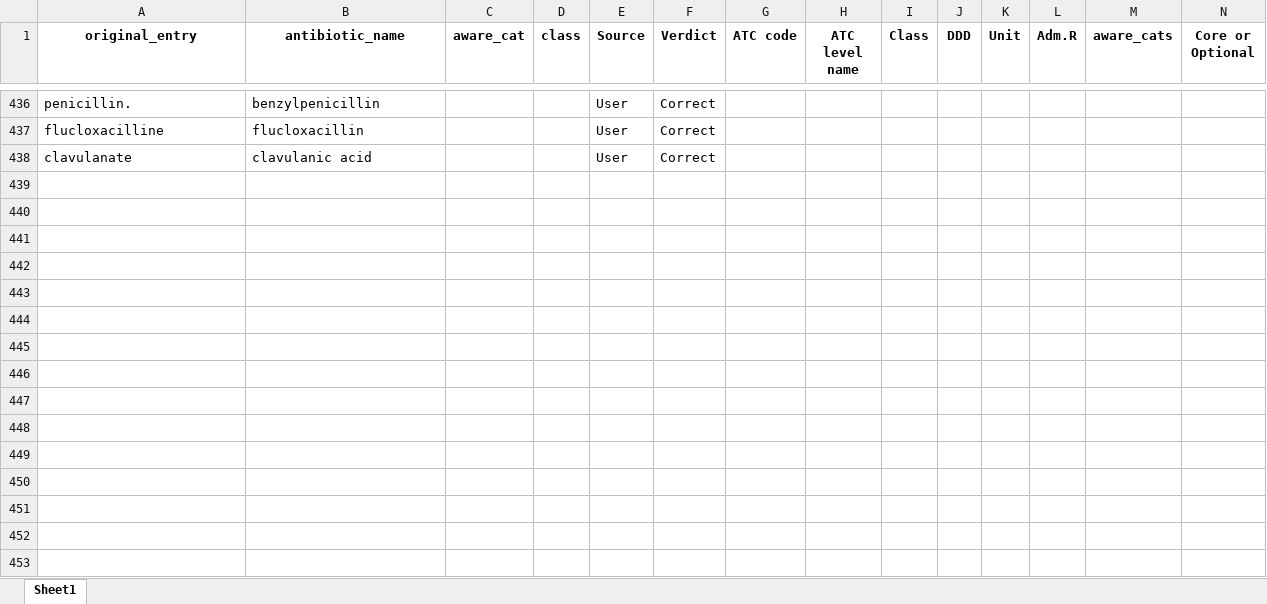
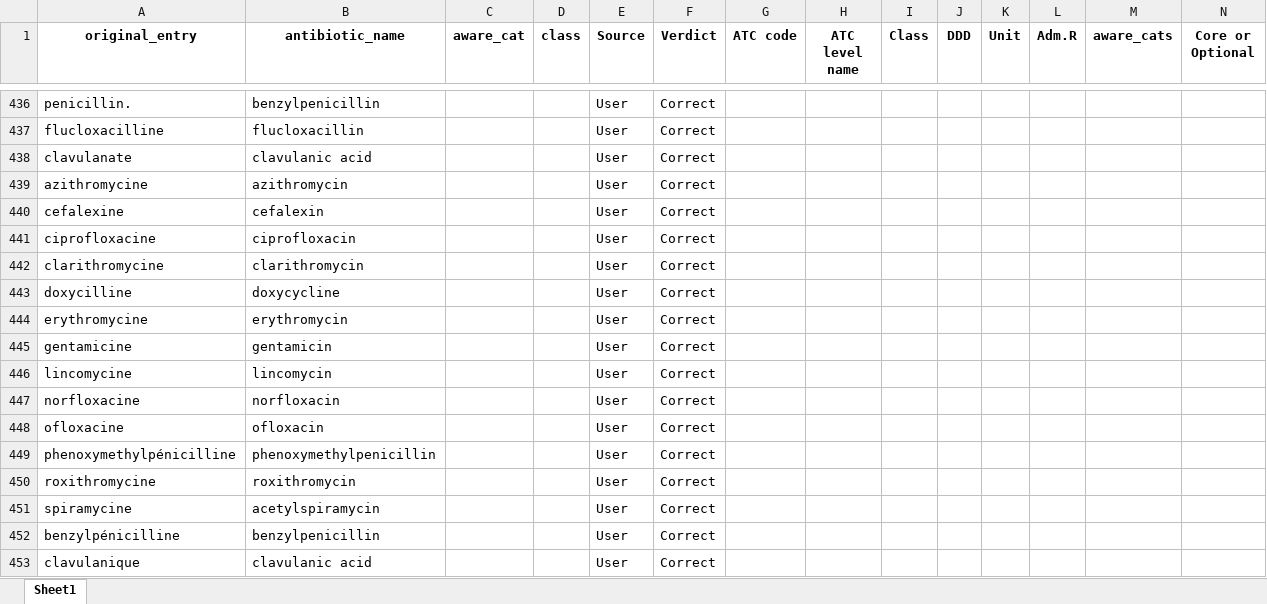
Before and after one commit to ASLM-Fabebe/MAAP-Data-Analysis, an Excel workbook: amc_resources/ab_molecules.xlsx, sheet Sheet1, drawn as a sheet; only a part is shown, gaps mark what is left out; values as stored, in another font and other column widths than the file's, no borders; rows hold the shown columns only; the diff names each change by its address in the sheet, - before the commit and + after, or states it on an @@ line.

```diff
--- a/amc_resources/ab_molecules.xlsx (sheet Sheet1)
+++ b/amc_resources/ab_molecules.xlsx (sheet Sheet1)
+row 439: azithromycine | azithromycin |  |  | User | Correct
+row 440: cefalexine | cefalexin |  |  | User | Correct
+row 441: ciprofloxacine | ciprofloxacin |  |  | User | Correct
+row 442: clarithromycine | clarithromycin |  |  | User | Correct
+row 443: doxycilline | doxycycline |  |  | User | Correct
+row 444: erythromycine | erythromycin |  |  | User | Correct
+row 445: gentamicine | gentamicin |  |  | User | Correct
+row 446: lincomycine | lincomycin |  |  | User | Correct
+row 447: norfloxacine | norfloxacin |  |  | User | Correct
+row 448: ofloxacine | ofloxacin |  |  | User | Correct
+row 449: phenoxymethylpénicilline | phenoxymethylpenicillin |  |  | User | Correct
+row 450: roxithromycine | roxithromycin |  |  | User | Correct
+row 451: spiramycine | acetylspiramycin |  |  | User | Correct
+row 452: benzylpénicilline | benzylpenicillin |  |  | User | Correct
+row 453: clavulanique | clavulanic acid |  |  | User | Correct
```
Also changed, not shown: amc_resources/ab_class_updated_b.xlsx, amc_resources/ab_molecules_amc.xlsx, 6 other files.
